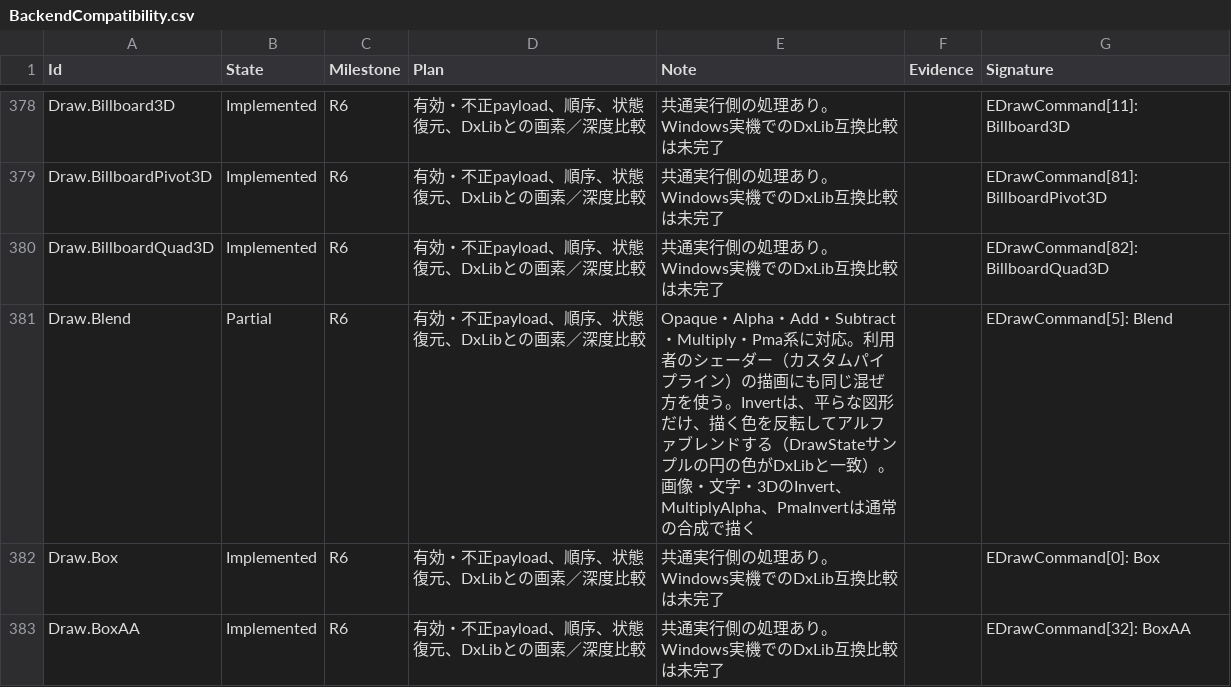
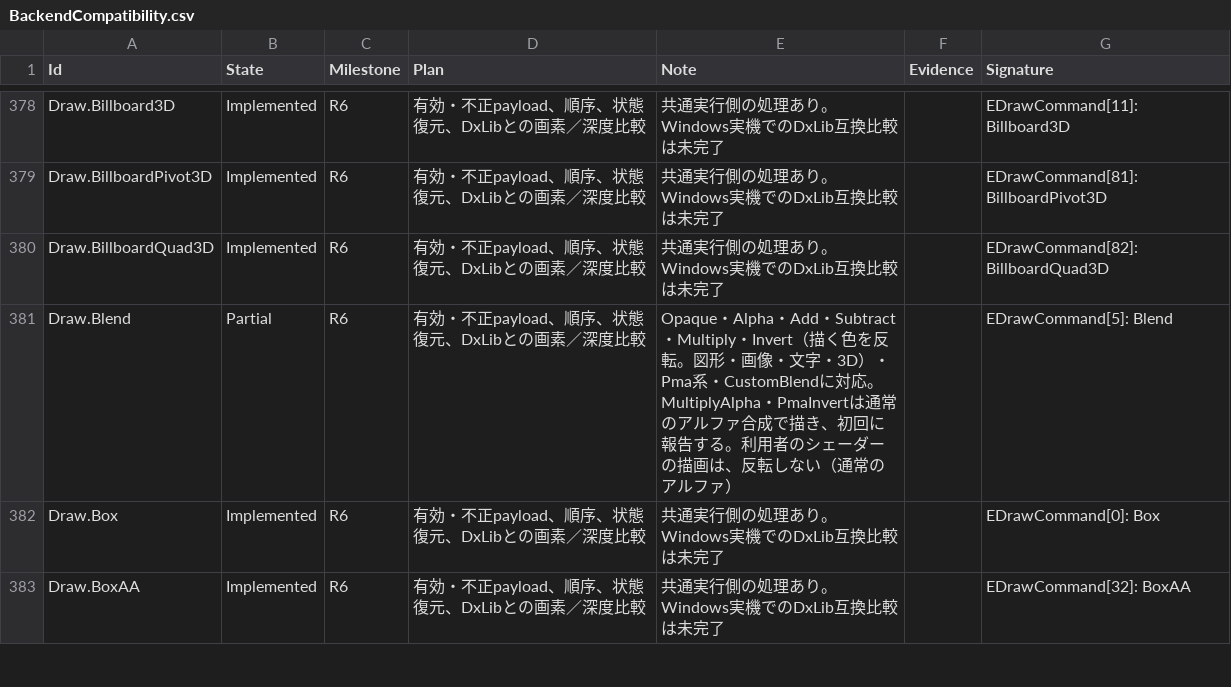
Before and after one commit to mynameisGaku/mazigatiDX, a CSV file: Docs/BackendCompatibility.csv, drawn as a sheet; only a part is shown, gaps mark what is left out.

```diff
--- a/Docs/BackendCompatibility.csv
+++ b/Docs/BackendCompatibility.csv
@@ -380,3 +380,3 @@
 "Draw.BillboardQuad3D","Implemented","R6","有効・不正payload、順序、状態復元、DxLibとの画素／深度比較","共通実行側の処理あり。Windows実機でのDxLib互換比較は未完了","","EDrawCommand[82]: BillboardQuad3D"
-"Draw.Blend","Partial","R6","有効・不正payload、順序、状態復元、DxLibとの画素／深度比較","Opaque・Alpha・Add・Subtract・Multiply・Pma系に対応。利用者のシェーダー（カスタムパイプライン）の描画にも同じ混ぜ方を使う。Invertは、平らな図形だけ、描く色を反転してアルファブレンドする（DrawStateサンプルの円の色がDxLibと一致）。画像・文字・3DのInvert、MultiplyAlpha、PmaInvertは通常の合成で描く","","EDrawCommand[5]: Blend"
+"Draw.Blend","Partial","R6","有効・不正payload、順序、状態復元、DxLibとの画素／深度比較","Opaque・Alpha・Add・Subtract・Multiply・Invert（描く色を反転。図形・画像・文字・3D）・Pma系・CustomBlendに対応。MultiplyAlpha・PmaInvertは通常のアルファ合成で描き、初回に報告する。利用者のシェーダーの描画は、反転しない（通常のアルファ）","","EDrawCommand[5]: Blend"
 "Draw.Box","Implemented","R6","有効・不正payload、順序、状態復元、DxLibとの画素／深度比較","共通実行側の処理あり。Windows実機でのDxLib互換比較は未完了","","EDrawCommand[0]: Box"
```
Also changed, not shown: 7 other files.
